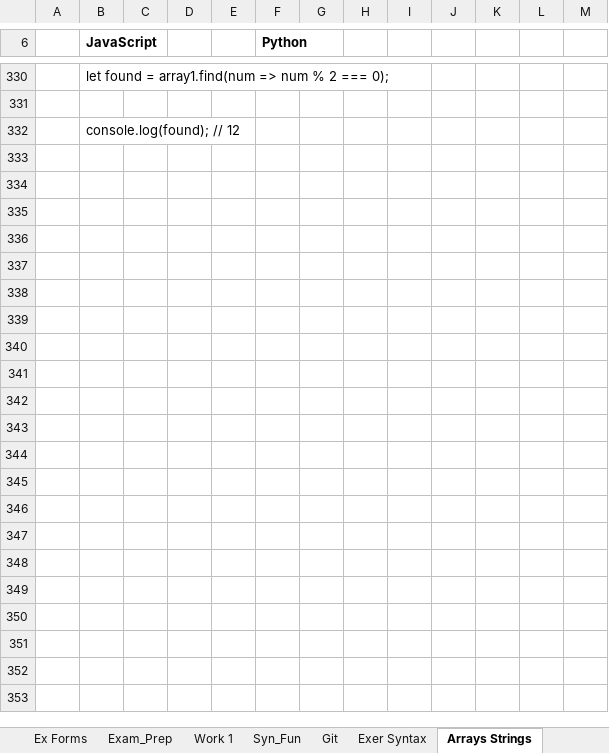
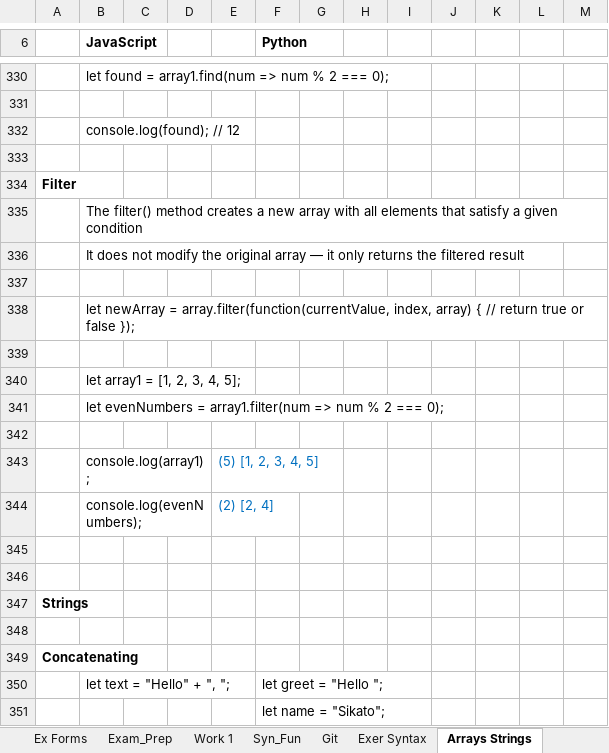
Before and after one commit to Vasil-S-Vasilev/git_test, an Excel workbook: js_front_27.02.xlsx, sheet Arrays Strings, drawn as a sheet; only a part is shown, gaps mark what is left out; values as stored, in another font and other column widths than the file's, no borders; charts and pictures not drawn; the diff covers the shown part only; the diff names each change by its address in the sheet, - before the commit and + after, or states it on an @@ line.

```diff
--- a/js_front_27.02.xlsx (sheet Arrays Strings)
+++ b/js_front_27.02.xlsx (sheet Arrays Strings)
+row 333: (empty)
+row 334: Filter
+row 335:  | The filter() method creates a new array with all elements that satisfy a given condition
+row 336:  | It does not modify the original array — it only returns the filtered result
+row 337: (empty)
+row 338:  | let newArray = array.filter(function(currentValue, index, array) { // return true or false });
+row 339: (empty)
+row 340:  | let array1 = [1, 2, 3, 4, 5];
+row 341:  | let evenNumbers = array1.filter(num => num % 2 === 0);
+row 342: (empty)
+row 343:  | console.log(array1); |  |  | (5) [1, 2, 3, 4, 5]
+row 344:  | console.log(evenNumbers); |  |  | (2) [2, 4]
+row 345: (empty)
+row 346: (empty)
+row 347: Strings
+row 348: (empty)
+row 349: Concatenating
+row 350:  | let text = "Hello" + ", "; |  |  |  | let greet = "Hello ";
+row 351:  |  |  |  |  | let name = "Sikato";
```
Also changed, not shown: 178 added rows elsewhere in this sheet, 1 other file.
